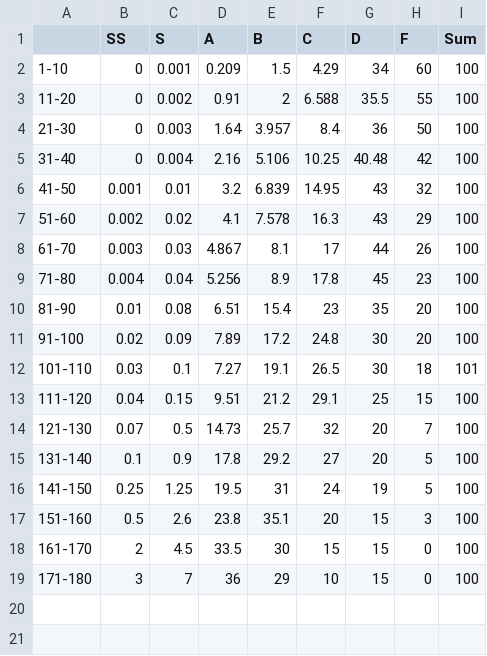
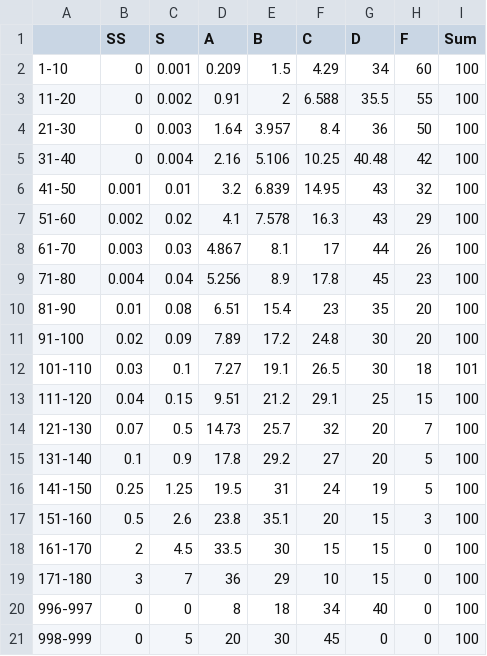
Before and after one commit to K-Gombo/CandyMerge, a CSV file: Assets/Resources/EquipRank.csv, drawn as a sheet.

```diff
--- a/Assets/Resources/EquipRank.csv
+++ b/Assets/Resources/EquipRank.csv
@@ -19 +19,3 @@
 171-180,3,7,36,29,10,15,0,100
+996-997,0,0,8,18,34,40,0,100
+998-999,0,5,20,30,45,0,0,100
```
Also changed, not shown: 10 other files.
